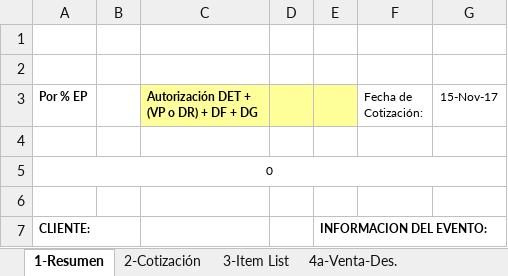
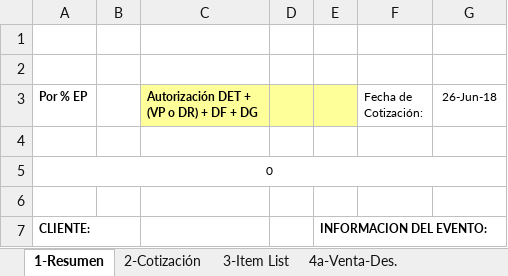
Before and after one commit to bwsolutionsti/NetCorePSAV, an Excel workbook: NetCorePSAV/wwwroot/reports/EPTTem.xlsx, sheet 1-Resumen, drawn as a sheet; only a part is shown; values as stored, in another font and other column widths than the file's, no borders; conditional formats not drawn; the diff names each change by its address in the sheet, - before the commit and + after, or states it on an @@ line.

```diff
--- a/NetCorePSAV/wwwroot/reports/EPTTem.xlsx (sheet 1-Resumen)
+++ b/NetCorePSAV/wwwroot/reports/EPTTem.xlsx (sheet 1-Resumen)
-G3: 15-Nov-17
+G3: 26-Jun-18
```
Also changed, not shown: sheet 2-Cotización, sheet 4a-Venta-Des., other sheet tabs, formulas that keep their value.
